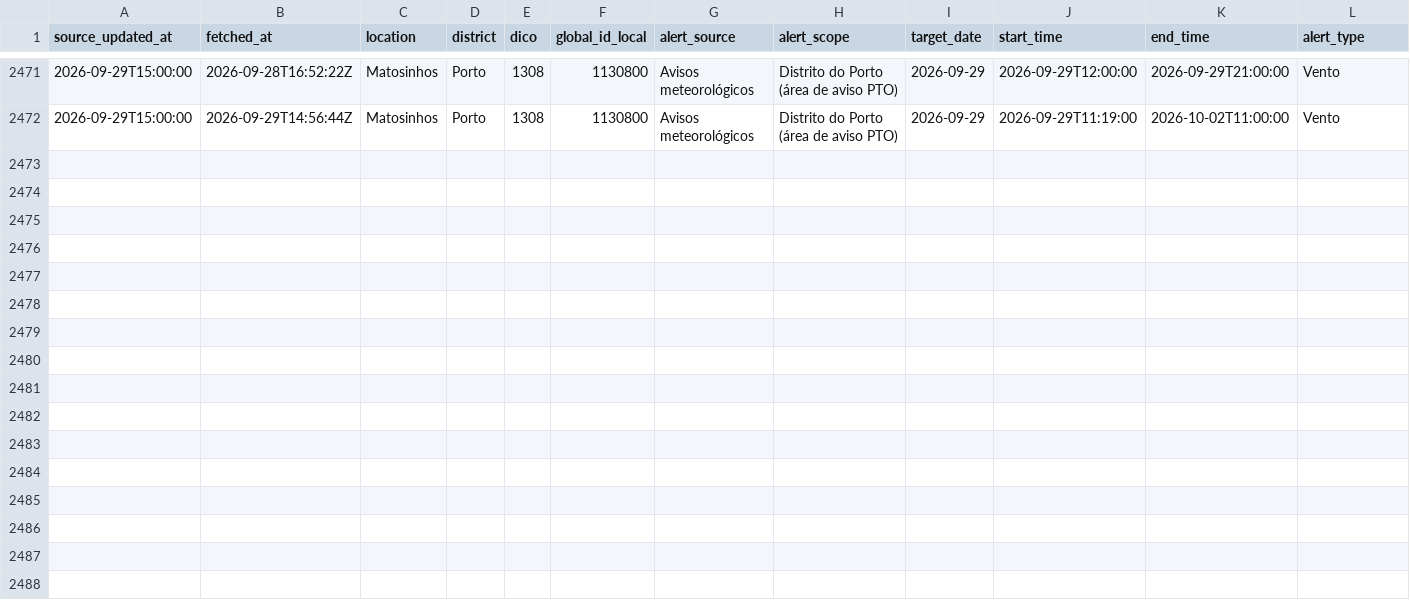
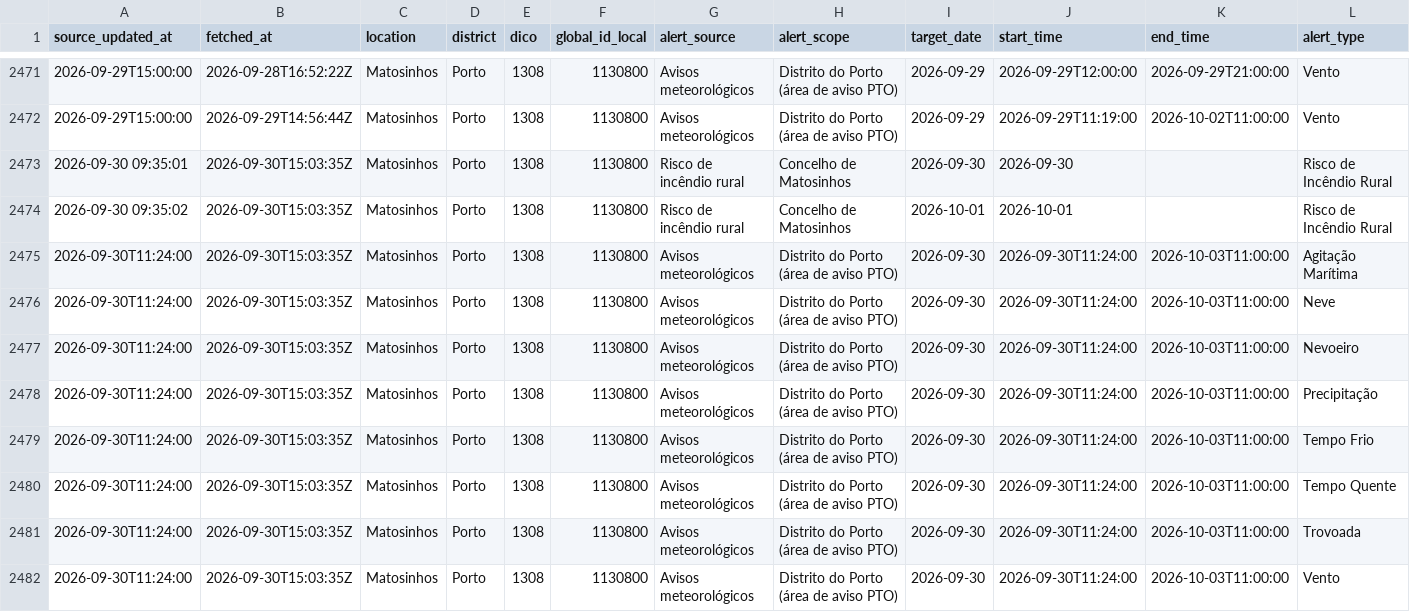
Before and after one commit to DBLQA90/qualar_matosinhos, a CSV file: data/ipma_matosinhos_alerts.csv, drawn as a sheet; only a part is shown, gaps mark what is left out; rows hold the shown columns only; the diff names each change by its address in the sheet, - before the commit and + after, or states it on an @@ line.

```diff
--- a/data/ipma_matosinhos_alerts.csv
+++ b/data/ipma_matosinhos_alerts.csv
+row 2473: 2026-09-30 09:35:01 | 2026-09-30T15:03:35Z | Matosinhos | Porto | 1308 | 1130800 | Risco de incêndio rural | Concelho de Matosinhos | 2026-09-30 | 2026-09-30 |  | Risco de Incêndio Rural
+row 2474: 2026-09-30 09:35:02 | 2026-09-30T15:03:35Z | Matosinhos | Porto | 1308 | 1130800 | Risco de incêndio rural | Concelho de Matosinhos | 2026-10-01 | 2026-10-01 |  | Risco de Incêndio Rural
+row 2475: 2026-09-30T11:24:00 | 2026-09-30T15:03:35Z | Matosinhos | Porto | 1308 | 1130800 | Avisos meteorológicos | Distrito do Porto (área de aviso PTO) | 2026-09-30 | 2026-09-30T11:24:00 | 2026-10-03T11:00:00 | Agitação Marítima
+row 2476: 2026-09-30T11:24:00 | 2026-09-30T15:03:35Z | Matosinhos | Porto | 1308 | 1130800 | Avisos meteorológicos | Distrito do Porto (área de aviso PTO) | 2026-09-30 | 2026-09-30T11:24:00 | 2026-10-03T11:00:00 | Neve
+row 2477: 2026-09-30T11:24:00 | 2026-09-30T15:03:35Z | Matosinhos | Porto | 1308 | 1130800 | Avisos meteorológicos | Distrito do Porto (área de aviso PTO) | 2026-09-30 | 2026-09-30T11:24:00 | 2026-10-03T11:00:00 | Nevoeiro
+row 2478: 2026-09-30T11:24:00 | 2026-09-30T15:03:35Z | Matosinhos | Porto | 1308 | 1130800 | Avisos meteorológicos | Distrito do Porto (área de aviso PTO) | 2026-09-30 | 2026-09-30T11:24:00 | 2026-10-03T11:00:00 | Precipitação
+row 2479: 2026-09-30T11:24:00 | 2026-09-30T15:03:35Z | Matosinhos | Porto | 1308 | 1130800 | Avisos meteorológicos | Distrito do Porto (área de aviso PTO) | 2026-09-30 | 2026-09-30T11:24:00 | 2026-10-03T11:00:00 | Tempo Frio
+row 2480: 2026-09-30T11:24:00 | 2026-09-30T15:03:35Z | Matosinhos | Porto | 1308 | 1130800 | Avisos meteorológicos | Distrito do Porto (área de aviso PTO) | 2026-09-30 | 2026-09-30T11:24:00 | 2026-10-03T11:00:00 | Tempo Quente
+row 2481: 2026-09-30T11:24:00 | 2026-09-30T15:03:35Z | Matosinhos | Porto | 1308 | 1130800 | Avisos meteorológicos | Distrito do Porto (área de aviso PTO) | 2026-09-30 | 2026-09-30T11:24:00 | 2026-10-03T11:00:00 | Trovoada
+row 2482: 2026-09-30T11:24:00 | 2026-09-30T15:03:35Z | Matosinhos | Porto | 1308 | 1130800 | Avisos meteorológicos | Distrito do Porto (área de aviso PTO) | 2026-09-30 | 2026-09-30T11:24:00 | 2026-10-03T11:00:00 | Vento
```
Also changed, not shown: data/ipma_matosinhos_forecast_errors.csv, data/ipma_matosinhos_heat_waves.csv, 38 other files.
